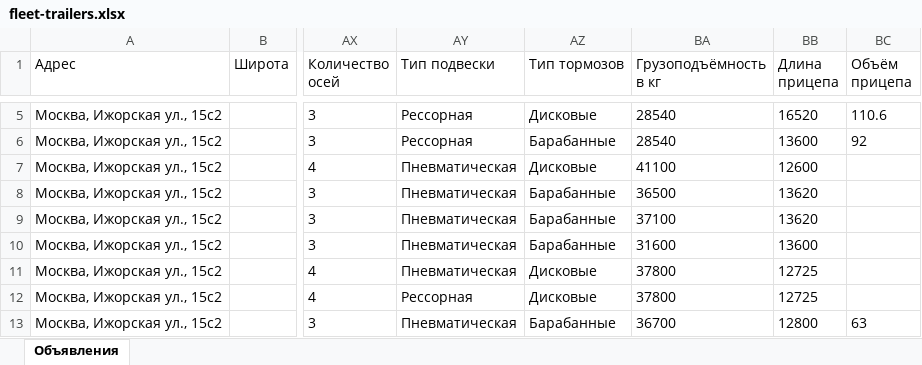
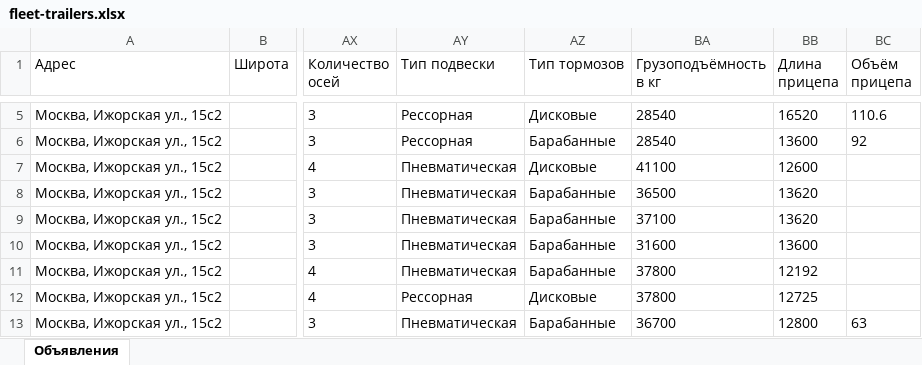
Before and after one commit to aj123123-hub/belkar-avito-feed, an Excel workbook: avito-feed-trailers/fleet-trailers.xlsx, sheet Объявления, drawn as a sheet; only a part is shown, gaps mark what is left out; values as stored, in another font and other column widths than the file's, no borders; the diff covers the shown part only; the diff names each change by its address in the sheet, - before the commit and + after, or states it on an @@ line.

```diff
--- a/avito-feed-trailers/fleet-trailers.xlsx (sheet Объявления)
+++ b/avito-feed-trailers/fleet-trailers.xlsx (sheet Объявления)
-AZ11 (Тип тормозов): Дисковые
+AZ11 (Тип тормозов): Барабанные
-BB11 (Длина прицепа): 12725
+BB11 (Длина прицепа): 12192
```
Also changed, not shown: 3 edited cells elsewhere in this sheet, 7 other files.
